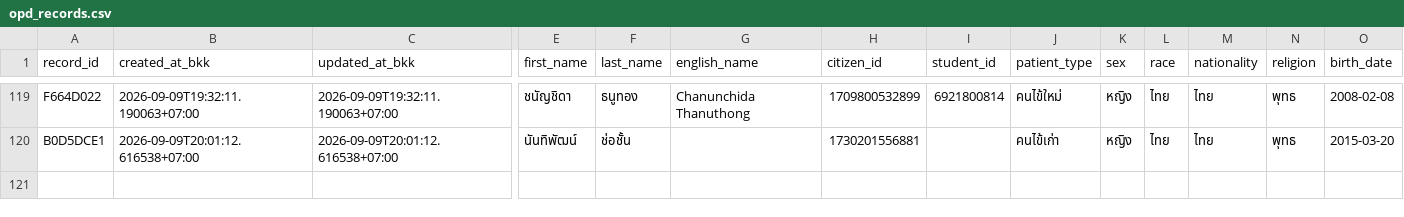
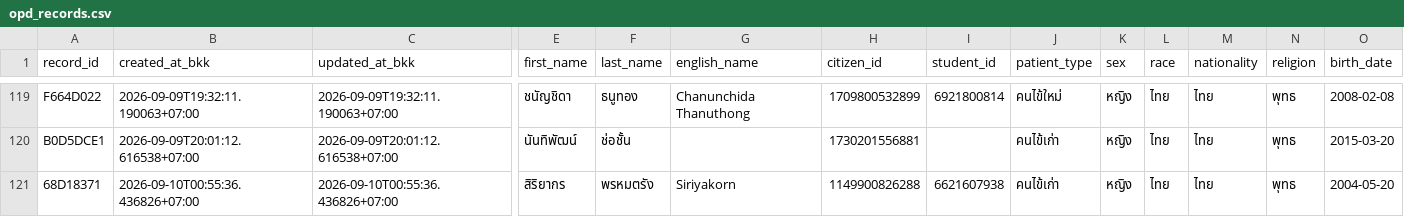
Before and after one commit to PythonianSt/OPD3, a CSV file: opd_records.csv, drawn as a sheet; only a part is shown, gaps mark what is left out; rows hold the shown columns only; the diff names each change by its address in the sheet, - before the commit and + after, or states it on an @@ line.

Commit message:
add OPD record 68D18371 2026-09-10T00:55:36.436826+07:00

```diff
--- a/opd_records.csv
+++ b/opd_records.csv
+row 121: 68D18371 | 2026-09-10T00:55:36.436826+07:00 | 2026-09-10T00:55:36.436826+07:00 | สิริยากร | พรหมตรัง | Siriyakorn | 1149900826288 | 6621607938 | คนไข้เก่า | หญิง | ไทย | ไทย | พุทธ | 2004-05-20
```
